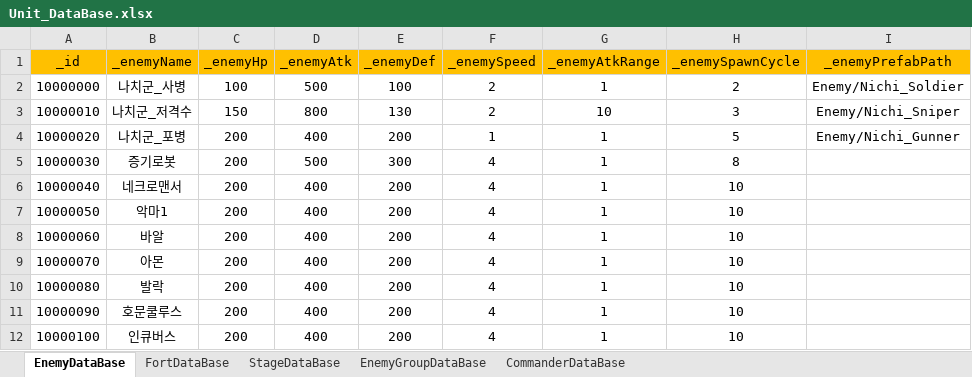
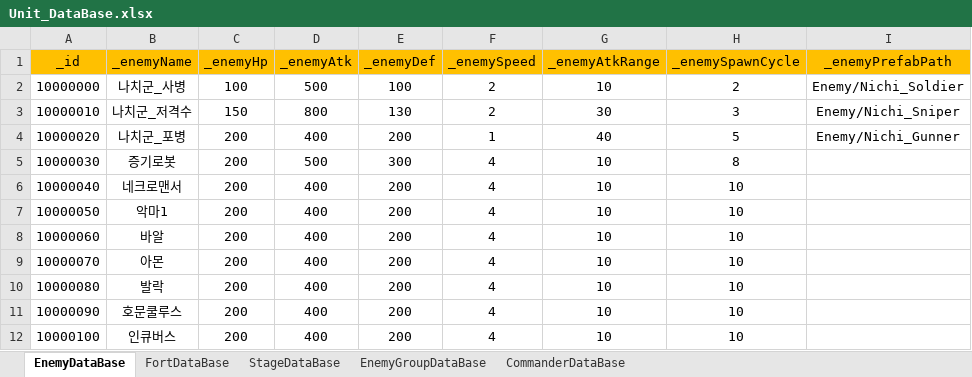
Before and after one commit to baekwinter/World_War_I_1914, an Excel workbook: Assets/DataBase/Unit_DataBase.xlsx, sheet EnemyDataBase, drawn as a sheet; values as stored, in another font and other column widths than the file's, no borders; the diff names each change by its address in the sheet, - before the commit and + after, or states it on an @@ line.

```diff
--- a/Assets/DataBase/Unit_DataBase.xlsx (sheet EnemyDataBase)
+++ b/Assets/DataBase/Unit_DataBase.xlsx (sheet EnemyDataBase)
-G2 (_enemyAtkRange): 1
+G2 (_enemyAtkRange): 10
-G3 (_enemyAtkRange): 10
+G3 (_enemyAtkRange): 30
-G4 (_enemyAtkRange): 1
+G4 (_enemyAtkRange): 40
-G5:G12 (_enemyAtkRange): 1
+G5:G12 (_enemyAtkRange): 10
```
Also changed, not shown: sheet FortDataBase, 19 other files.
